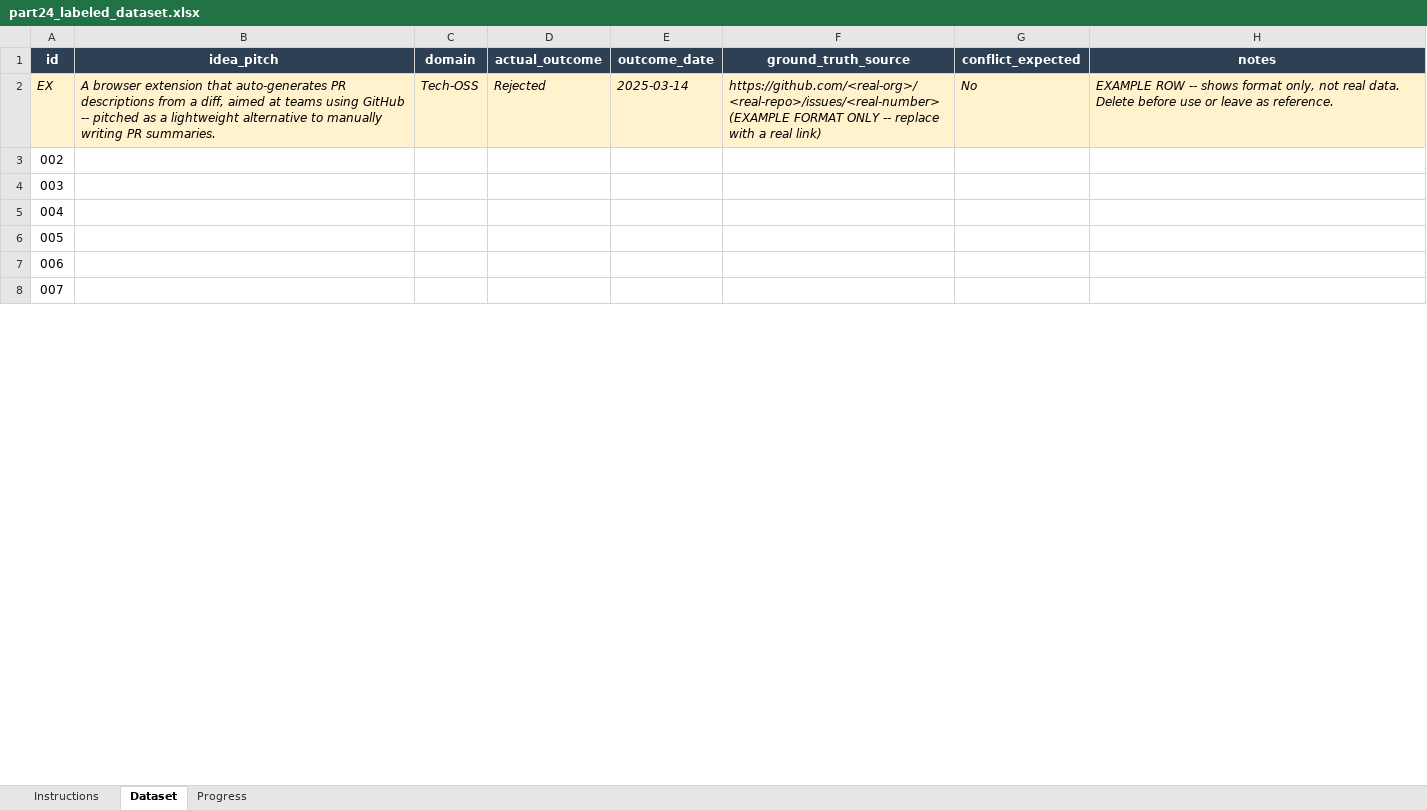
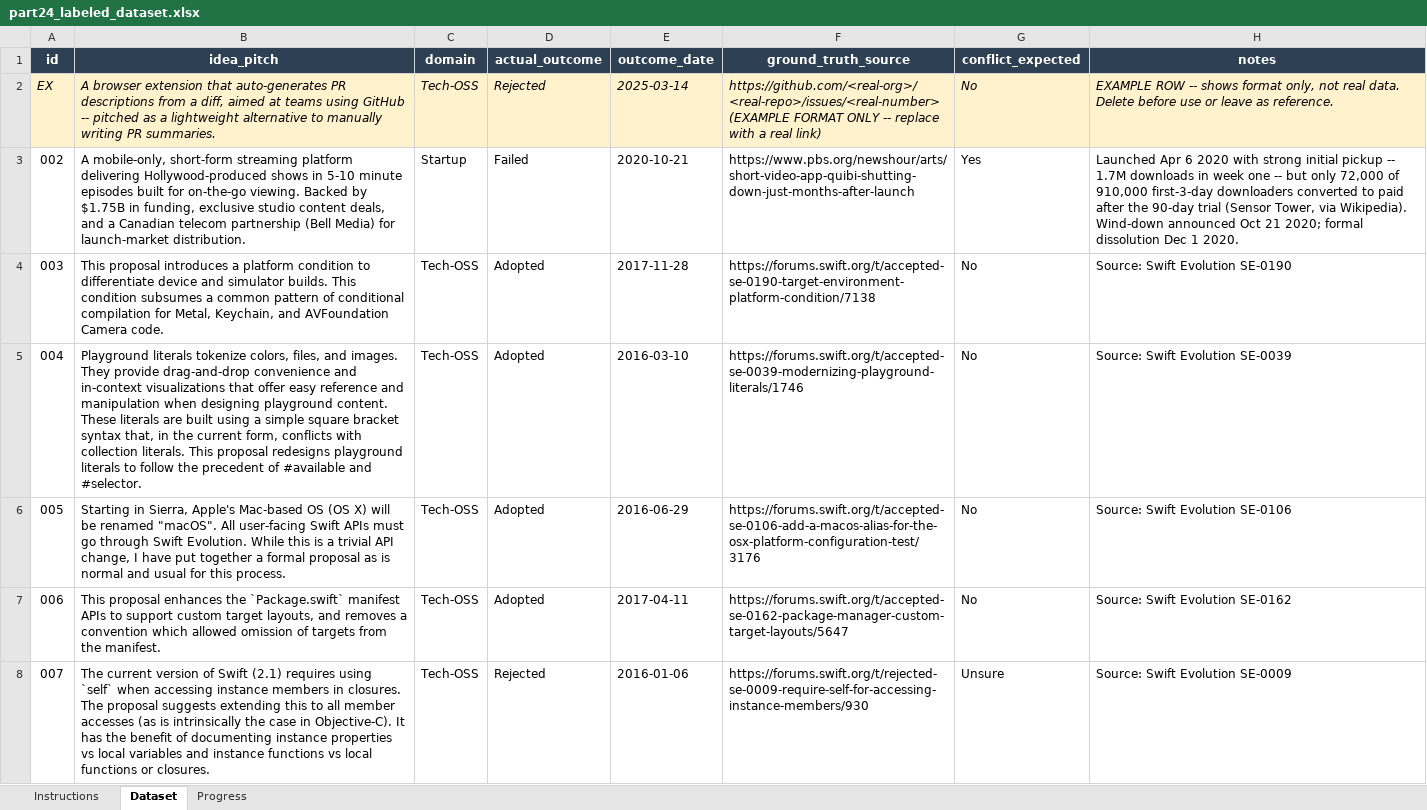
Before and after one commit to kumarmudit404-droid/PrismFlow, an Excel workbook: data/v2/part24_labeled_dataset.xlsx, sheet Dataset, drawn as a sheet; only a part is shown; values as stored, in another font and other column widths than the file's, no borders; the diff covers the shown part only; the diff names each change by its address in the sheet, - before the commit and + after, or states it on an @@ line.

```diff
--- a/data/v2/part24_labeled_dataset.xlsx (sheet Dataset)
+++ b/data/v2/part24_labeled_dataset.xlsx (sheet Dataset)
-B3 (idea_pitch): (empty)
+B3 (idea_pitch): A mobile-only, short-form streaming platform delivering Hollywood-produced shows in 5-10 minute episodes built for on-the-go viewing. Backed by $1.75B in funding, exclusive studio content deals, and a Canadian telecom partnership (Bell Media) for launch-market distribution.
-C3 (domain): (empty)
+C3 (domain): Startup
-D3 (actual_outcome): (empty)
+D3 (actual_outcome): Failed
-E3 (outcome_date): (empty)
+E3 (outcome_date): 2020-10-21
-F3 (ground_truth_source): (empty)
+F3 (ground_truth_source): https://www.pbs.org/newshour/arts/short-video-app-quibi-shutting-down-just-months-after-launch
-G3 (conflict_expected): (empty)
+G3 (conflict_expected): Yes
-H3 (notes): (empty)
+H3 (notes): Launched Apr 6 2020 with strong initial pickup -- 1.7M downloads in week one -- but only 72,000 of 910,000 first-3-day downloaders converted to paid after the 90-day trial (Sensor Tower, via Wikipedia). Wind-down announced Oct 21 2020; formal dissolution Dec 1 2020.
-B4 (idea_pitch): (empty)
+B4 (idea_pitch): This proposal introduces a platform condition to differentiate device and simulator builds. This condition subsumes a common pattern of conditional compilation for Metal, Keychain, and AVFoundation Camera code.
-C4:C8 (domain): (empty)
+C4:C8 (domain): Tech-OSS
-D4:D7 (actual_outcome): (empty)
+D4:D7 (actual_outcome): Adopted
-E4 (outcome_date): (empty)
+E4 (outcome_date): 2017-11-28
-F4 (ground_truth_source): (empty)
+F4 (ground_truth_source): https://forums.swift.org/t/accepted-se-0190-target-environment-platform-condition/7138
-G4:G7 (conflict_expected): (empty)
+G4:G7 (conflict_expected): No
-H4 (notes): (empty)
+H4 (notes): Source: Swift Evolution SE-0190
-B5 (idea_pitch): (empty)
+B5 (idea_pitch): Playground literals tokenize colors, files, and images. They provide drag-and-drop convenience and in-context visualizations that offer easy reference and manipulation when designing playground content. These literals are built using a simple square bracket syntax that, in the current form, conflicts with collection literals. This proposal redesigns playground literals to follow the precedent of #available and #selector.
-E5 (outcome_date): (empty)
+E5 (outcome_date): 2016-03-10
-F5 (ground_truth_source): (empty)
+F5 (ground_truth_source): https://forums.swift.org/t/accepted-se-0039-modernizing-playground-literals/1746
-H5 (notes): (empty)
+H5 (notes): Source: Swift Evolution SE-0039
-B6 (idea_pitch): (empty)
+B6 (idea_pitch): Starting in Sierra, Apple's Mac-based OS (OS X) will be renamed "macOS". All user-facing Swift APIs must go through Swift Evolution. While this is a trivial API change, I have put together a formal proposal as is normal and usual for this process.
-E6 (outcome_date): (empty)
+E6 (outcome_date): 2016-06-29
-F6 (ground_truth_source): (empty)
+F6 (ground_truth_source): https://forums.swift.org/t/accepted-se-0106-add-a-macos-alias-for-the-osx-platform-configuration-test/3176
-H6 (notes): (empty)
+H6 (notes): Source: Swift Evolution SE-0106
-B7 (idea_pitch): (empty)
+B7 (idea_pitch): This proposal enhances the `Package.swift` manifest APIs to support custom target layouts, and removes a convention which allowed omission of targets from the manifest.
-E7 (outcome_date): (empty)
+E7 (outcome_date): 2017-04-11
-F7 (ground_truth_source): (empty)
+F7 (ground_truth_source): https://forums.swift.org/t/accepted-se-0162-package-manager-custom-target-layouts/5647
-H7 (notes): (empty)
+H7 (notes): Source: Swift Evolution SE-0162
-B8 (idea_pitch): (empty)
+B8 (idea_pitch): The current version of Swift (2.1) requires using `self` when accessing instance members in closures. The proposal suggests extending this to all member accesses (as is intrinsically the case in Objective-C). It has the benefit of documenting instance properties vs local variables and instance functions vs local functions or closures.
-D8 (actual_outcome): (empty)
+D8 (actual_outcome): Rejected
-E8 (outcome_date): (empty)
+E8 (outcome_date): 2016-01-06
-F8 (ground_truth_source): (empty)
+F8 (ground_truth_source): https://forums.swift.org/t/rejected-se-0009-require-self-for-accessing-instance-members/930
-G8 (conflict_expected): (empty)
+G8 (conflict_expected): Unsure
-H8 (notes): (empty)
+H8 (notes): Source: Swift Evolution SE-0009
```
Also changed, not shown: 77 edited cells elsewhere in this sheet, sheet Progress, sheet Instructions.
